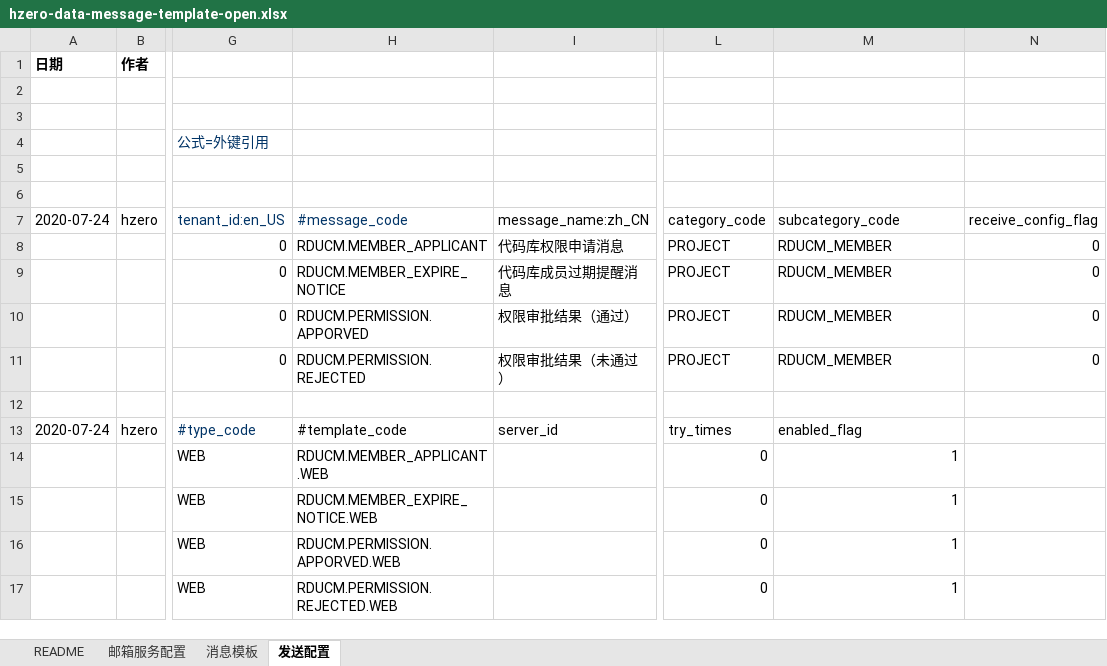
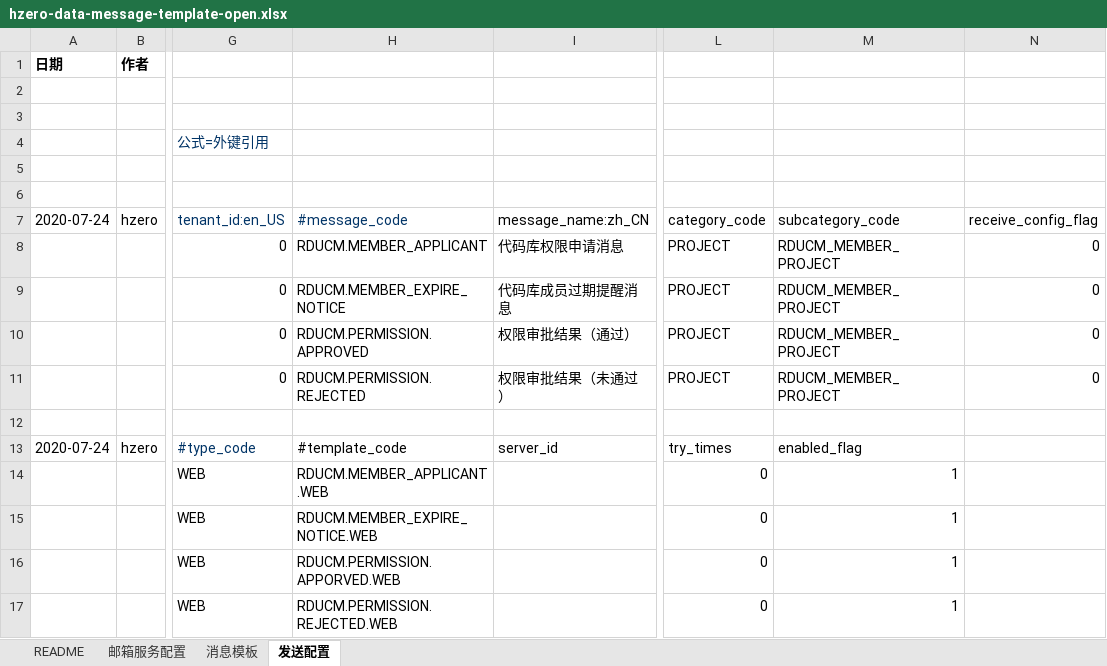
Before and after one commit to open-hand/code-repo-service, an Excel workbook: src/main/resources/script/db/init-data/hrds_code_repo/hzero_message/hzero-data-message-template-open.xlsx, sheet 发送配置, drawn as a sheet; only a part is shown, gaps mark what is left out; values as stored, in another font and other column widths than the file's, no borders; the diff names each change by its address in the sheet, - before the commit and + after, or states it on an @@ line.

```diff
--- a/src/main/resources/script/db/init-data/hrds_code_repo/hzero_message/hzero-data-message-template-open.xlsx (sheet 发送配置)
+++ b/src/main/resources/script/db/init-data/hrds_code_repo/hzero_message/hzero-data-message-template-open.xlsx (sheet 发送配置)
-M8:M11: RDUCM_MEMBER
+M8:M11: RDUCM_MEMBER_PROJECT
-H10: RDUCM.PERMISSION.APPORVED
+H10: RDUCM.PERMISSION.APPROVED
```
Also changed, not shown: sheet 消息模板, src/main/resources/script/db/init-data/hrds_code_repo/hzero_platform/code-message-category-lov.xlsx, 3 other files.
